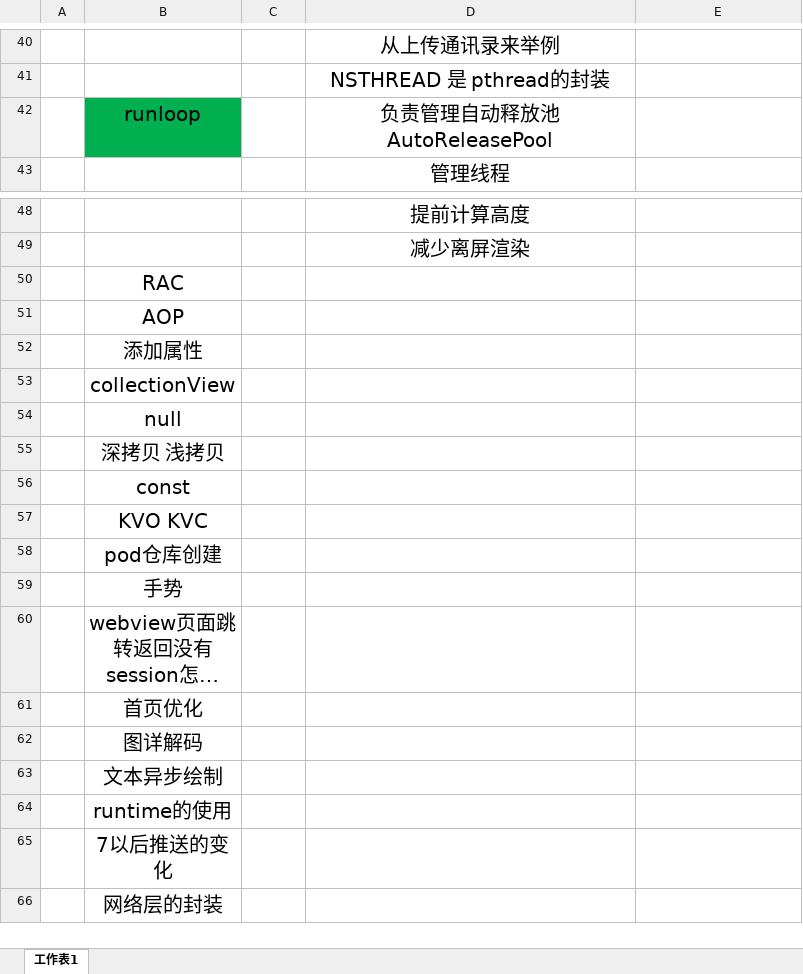
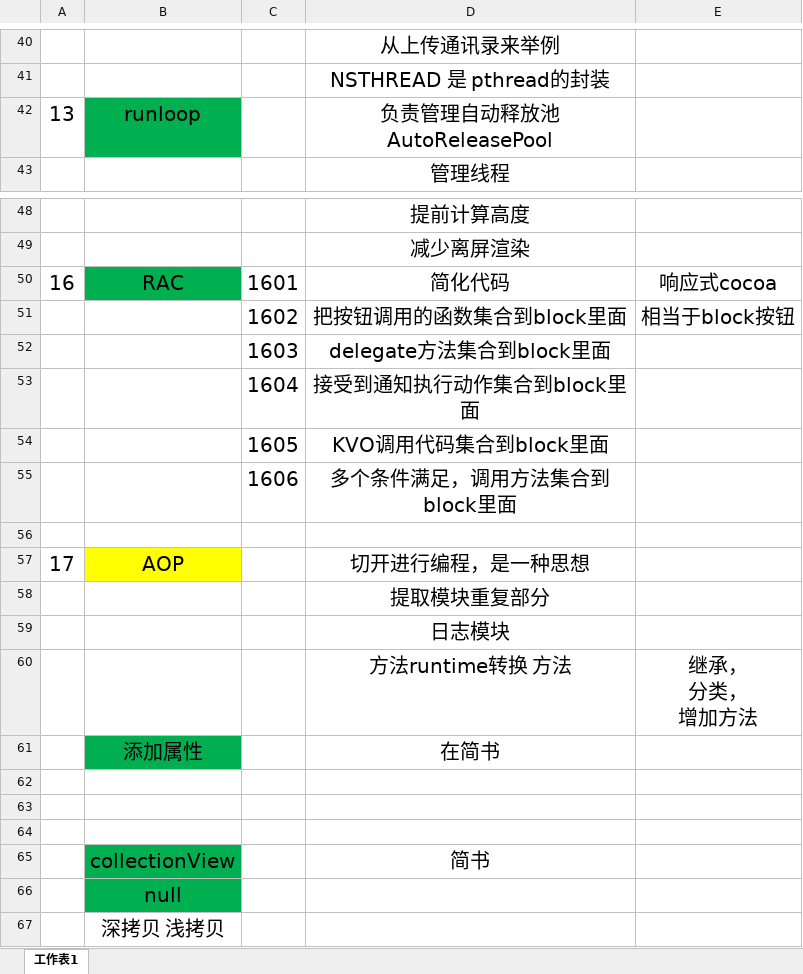
Before and after one commit to zhangjk4859/NextStep, an Excel workbook: 整理知识点.xlsx, sheet 工作表1, drawn as a sheet; only a part is shown, gaps mark what is left out; the shorter side is filled out with more unchanged rows; long unchanged cells end in …; values as stored, in another font and other column widths than the file's, no borders; charts and pictures not drawn; addresses are those after the commit; ↵ is a line break in a cell; the diff names each change by its address in the sheet, - before the commit and + after, or states it on an @@ line.

```diff
--- a/整理知识点.xlsx (sheet 工作表1)
+++ b/整理知识点.xlsx (sheet 工作表1)
@@ column A renumbered between rows 42 and 57 @@
+row 50: 16 | RAC | 1601 | 简化代码 | 响应式cocoa
+row 51:  |  | 1602 | 把按钮调用的函数集合到block里面 | 相当于block按钮
+row 52:  |  | 1603 | delegate方法集合到block里面
+row 53:  |  | 1604 | 接受到通知执行动作集合到block里面
+row 54:  |  | 1605 | KVO调用代码集合到block里面
+row 55:  |  | 1606 | 多个条件满足，调用方法集合到block里面
-B56: RAC
+B56: (empty)
-B57 fill: none
+B57 fill: #FFFF00
-D57: (empty)
+D57: 切开进行编程，是一种思想
+row 58:  |  |  | 提取模块重复部分
+row 59:  |  |  | 日志模块
+row 60:  |  |  | 方法runtime转换 方法 | 继承， ↵ 分类， ↵ 增加方法
-B61 fill: none
+B61 fill: #00B050
-D61: (empty)
+D61: 在简书
+row 62: (empty)
+row 63: (empty)
+row 64: (empty)
-B65:B66 fill: none
+B65:B66 fill: #00B050
-D65: (empty)
+D65: 简书
```
Also changed, not shown: 1 other file.
